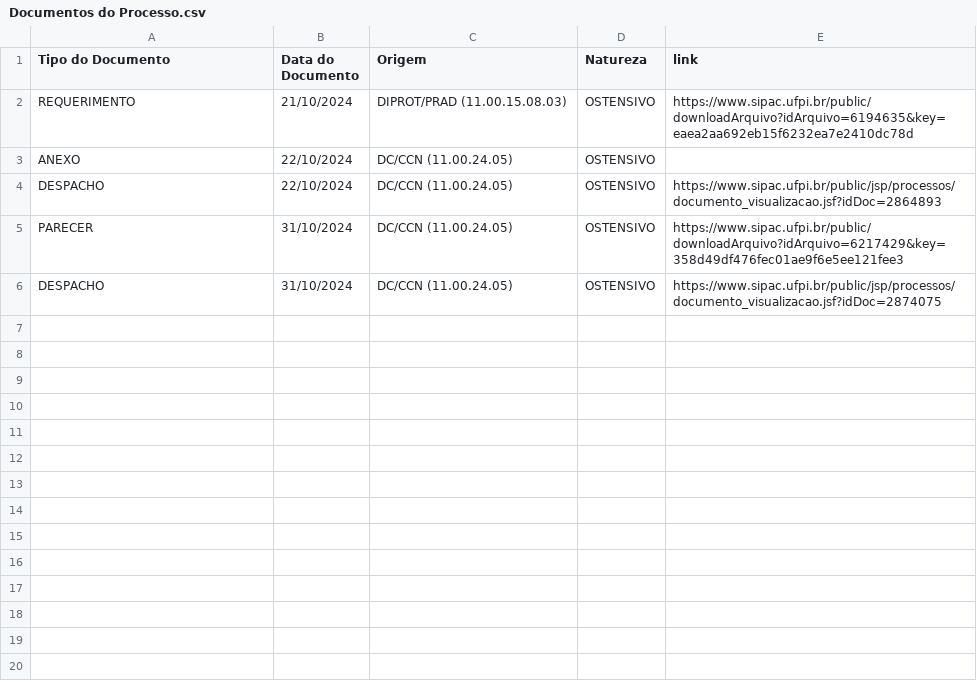
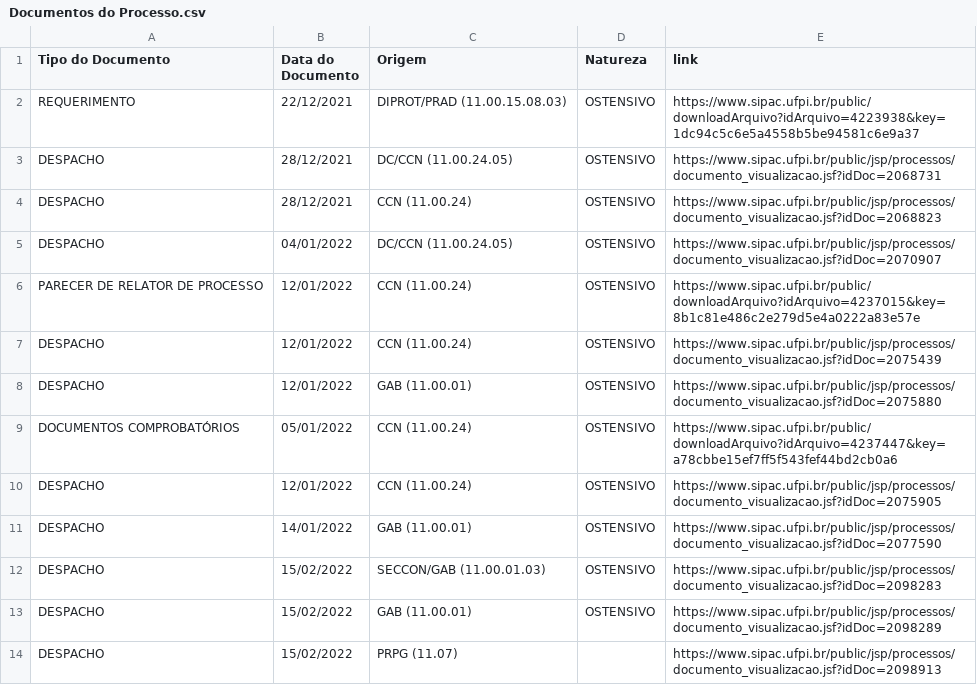
Before and after one commit to PedroFeitosaSoares/conceito, a CSV file: Documentos do Processo.csv, drawn as a sheet; only a part is shown; the diff covers the shown part only.

```diff
--- a/Documentos do Processo.csv
+++ b/Documentos do Processo.csv
@@ -1,6 +1,14 @@
 Tipo do Documento,Data do Documento,Origem,Natureza,link
-REQUERIMENTO,21/10/2024,DIPROT/PRAD (11.00.15.08.03),OSTENSIVO, https://www.sipac.ufpi.br/public/downloadArquivo?idArquivo=6194635&key=eaea2aa692eb15f6232ea7e2410dc78d
-ANEXO,22/10/2024,DC/CCN (11.00.24.05),OSTENSIVO,
-DESPACHO,22/10/2024,DC/CCN (11.00.24.05),OSTENSIVO, https://www.sipac.ufpi.br/public/jsp/processos/documento_visualizacao.jsf?idDoc=2864893
-PARECER,31/10/2024,DC/CCN (11.00.24.05),OSTENSIVO, https://www.sipac.ufpi.br/public/downloadArquivo?idArquivo=6217429&key=358d49df476fec01ae9f6e5ee121fee3
-DESPACHO,31/10/2024,DC/CCN (11.00.24.05),OSTENSIVO, https://www.sipac.ufpi.br/public/jsp/processos/documento_visualizacao.jsf?idDoc=2874075
+REQUERIMENTO,22/12/2021,DIPROT/PRAD (11.00.15.08.03),OSTENSIVO, https://www.sipac.ufpi.br/public/downloadArquivo?idArquivo=4223938&key=1dc94c5c6e5a4558b5be94581c6e9a37
+DESPACHO,28/12/2021,DC/CCN (11.00.24.05),OSTENSIVO, https://www.sipac.ufpi.br/public/jsp/processos/documento_visualizacao.jsf?idDoc=2068731
+DESPACHO,28/12/2021,CCN (11.00.24),OSTENSIVO, https://www.sipac.ufpi.br/public/jsp/processos/documento_visualizacao.jsf?idDoc=2068823
+DESPACHO,04/01/2022,DC/CCN (11.00.24.05),OSTENSIVO, https://www.sipac.ufpi.br/public/jsp/processos/documento_visualizacao.jsf?idDoc=2070907
+PARECER DE RELATOR DE PROCESSO,12/01/2022,CCN (11.00.24),OSTENSIVO, https://www.sipac.ufpi.br/public/downloadArquivo?idArquivo=4237015&key=8b1c81e486c2e279d5e4a0222a83e57e
+DESPACHO,12/01/2022,CCN (11.00.24),OSTENSIVO, https://www.sipac.ufpi.br/public/jsp/processos/documento_visualizacao.jsf?idDoc=2075439
+DESPACHO,12/01/2022,GAB (11.00.01),OSTENSIVO, https://www.sipac.ufpi.br/public/jsp/processos/documento_visualizacao.jsf?idDoc=2075880
+DOCUMENTOS COMPROBATÓRIOS,05/01/2022,CCN (11.00.24),OSTENSIVO, https://www.sipac.ufpi.br/public/downloadArquivo?idArquivo=4237447&key=a78cbbe15ef7ff5f543fef44bd2cb0a6
+DESPACHO,12/01/2022,CCN (11.00.24),OSTENSIVO, https://www.sipac.ufpi.br/public/jsp/processos/documento_visualizacao.jsf?idDoc=2075905
+DESPACHO,14/01/2022,GAB (11.00.01),OSTENSIVO, https://www.sipac.ufpi.br/public/jsp/processos/documento_visualizacao.jsf?idDoc=2077590
+DESPACHO,15/02/2022,SECCON/GAB (11.00.01.03),OSTENSIVO, https://www.sipac.ufpi.br/public/jsp/processos/documento_visualizacao.jsf?idDoc=2098283
+DESPACHO,15/02/2022,GAB (11.00.01),OSTENSIVO, https://www.sipac.ufpi.br/public/jsp/processos/documento_visualizacao.jsf?idDoc=2098289
+DESPACHO,15/02/2022,PRPG (11.07),, https://www.sipac.ufpi.br/public/jsp/processos/documento_visualizacao.jsf?idDoc=2098913
```
Also changed, not shown: 14 added rows elsewhere in this file, dados_gerais_processo.csv, 34 other files.
